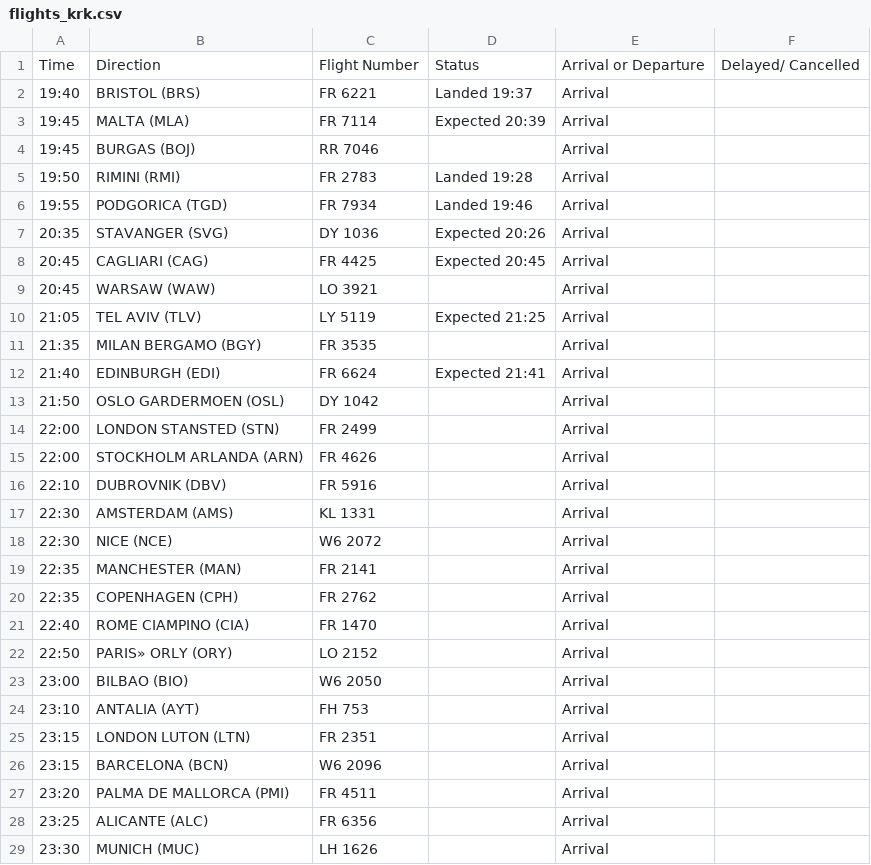
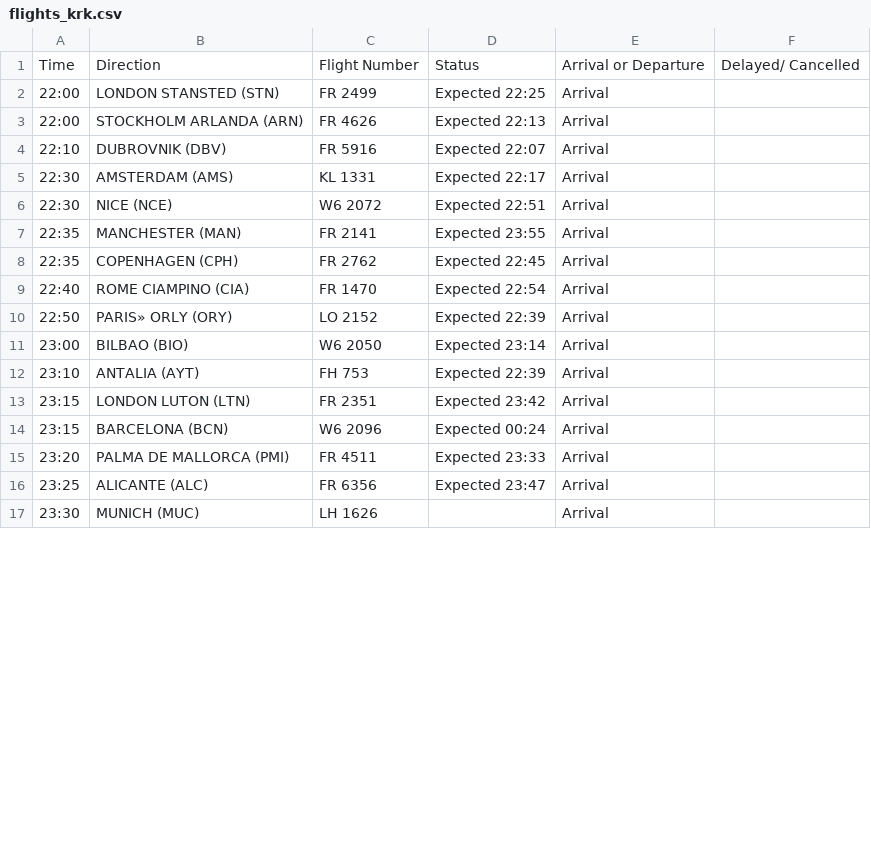
Before and after one commit to ljswierzawska/flights-krakow, a CSV file: flights_krk.csv, drawn as a sheet; only a part is shown; the diff covers the shown part only.

```diff
--- a/flights_krk.csv
+++ b/flights_krk.csv
@@ -1,29 +1,17 @@
 Time,Direction,Flight Number,Status,Arrival or Departure,Delayed/ Cancelled
-19:40,BRISTOL (BRS),FR 6221,Landed 19:37,Arrival,
-19:45,MALTA (MLA),FR 7114,Expected 20:39,Arrival,
-19:45,BURGAS (BOJ),RR 7046,,Arrival,
-19:50,RIMINI (RMI),FR 2783,Landed 19:28,Arrival,
-19:55,PODGORICA (TGD),FR 7934,Landed 19:46,Arrival,
-20:35,STAVANGER (SVG),DY 1036,Expected 20:26,Arrival,
-20:45,CAGLIARI (CAG),FR 4425,Expected 20:45,Arrival,
-20:45,WARSAW (WAW),LO 3921,,Arrival,
-21:05,TEL AVIV (TLV),LY 5119,Expected 21:25,Arrival,
-21:35,MILAN BERGAMO (BGY),FR 3535,,Arrival,
-21:40,EDINBURGH (EDI),FR 6624,Expected 21:41,Arrival,
-21:50,OSLO GARDERMOEN (OSL),DY 1042,,Arrival,
-22:00,LONDON STANSTED (STN),FR 2499,,Arrival,
-22:00,STOCKHOLM ARLANDA (ARN),FR 4626,,Arrival,
-22:10,DUBROVNIK (DBV),FR 5916,,Arrival,
-22:30,AMSTERDAM (AMS),KL 1331,,Arrival,
-22:30,NICE (NCE),W6 2072,,Arrival,
-22:35,MANCHESTER (MAN),FR 2141,,Arrival,
-22:35,COPENHAGEN (CPH),FR 2762,,Arrival,
-22:40,ROME CIAMPINO (CIA),FR 1470,,Arrival,
-22:50,PARIS» ORLY (ORY),LO 2152,,Arrival,
-23:00,BILBAO (BIO),W6 2050,,Arrival,
-23:10,ANTALIA (AYT),FH 753,,Arrival,
-23:15,LONDON LUTON (LTN),FR 2351,,Arrival,
-23:15,BARCELONA (BCN),W6 2096,,Arrival,
-23:20,PALMA DE MALLORCA (PMI),FR 4511,,Arrival,
-23:25,ALICANTE (ALC),FR 6356,,Arrival,
+22:00,LONDON STANSTED (STN),FR 2499,Expected 22:25,Arrival,
+22:00,STOCKHOLM ARLANDA (ARN),FR 4626,Expected 22:13,Arrival,
+22:10,DUBROVNIK (DBV),FR 5916,Expected 22:07,Arrival,
+22:30,AMSTERDAM (AMS),KL 1331,Expected 22:17,Arrival,
+22:30,NICE (NCE),W6 2072,Expected 22:51,Arrival,
+22:35,MANCHESTER (MAN),FR 2141,Expected 23:55,Arrival,
+22:35,COPENHAGEN (CPH),FR 2762,Expected 22:45,Arrival,
+22:40,ROME CIAMPINO (CIA),FR 1470,Expected 22:54,Arrival,
+22:50,PARIS» ORLY (ORY),LO 2152,Expected 22:39,Arrival,
+23:00,BILBAO (BIO),W6 2050,Expected 23:14,Arrival,
+23:10,ANTALIA (AYT),FH 753,Expected 22:39,Arrival,
+23:15,LONDON LUTON (LTN),FR 2351,Expected 23:42,Arrival,
+23:15,BARCELONA (BCN),W6 2096,Expected 00:24,Arrival,
+23:20,PALMA DE MALLORCA (PMI),FR 4511,Expected 23:33,Arrival,
+23:25,ALICANTE (ALC),FR 6356,Expected 23:47,Arrival,
 23:30,MUNICH (MUC),LH 1626,,Arrival,
```
Also changed, not shown: 12 removed rows and 23 edited cells elsewhere in this file.
